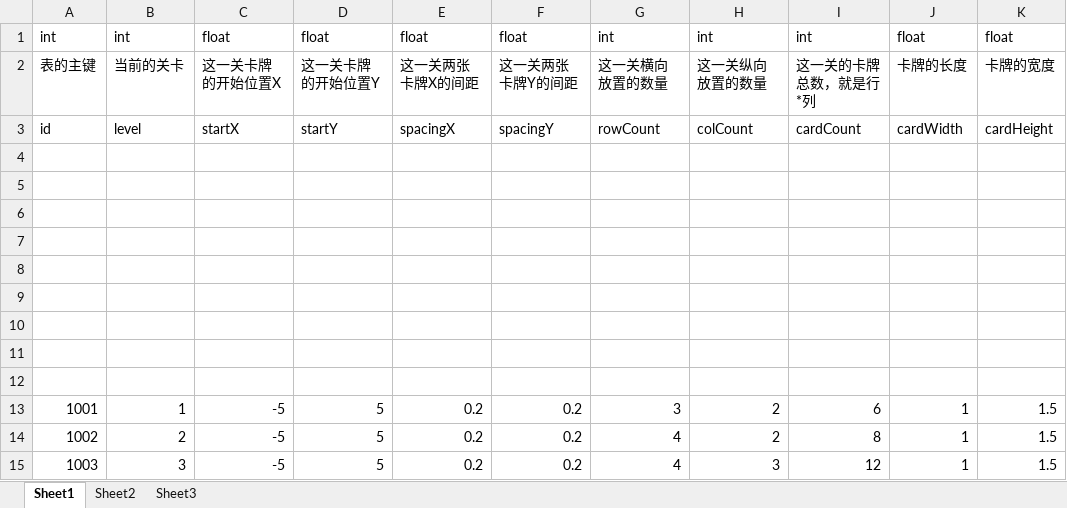
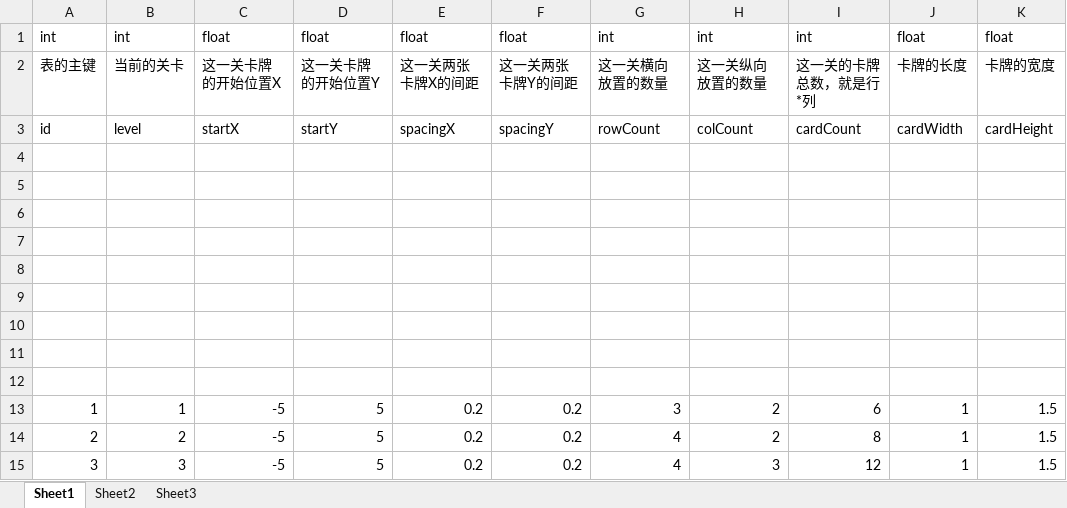
Before and after one commit to KeNanXiaoLin/UnityProject_MemoryCard, an Excel workbook: Excel/LevelData.xlsx, sheet Sheet1, drawn as a sheet; values as stored, in another font and other column widths than the file's, no borders; the diff names each change by its address in the sheet, - before the commit and + after, or states it on an @@ line.

```diff
--- a/Excel/LevelData.xlsx (sheet Sheet1)
+++ b/Excel/LevelData.xlsx (sheet Sheet1)
-A13: 1001
+A13: 1
-A14: 1002
+A14: 2
-A15: 1003
+A15: 3
```
Also changed, not shown: Excel/ResData.xlsx, 49 other files.
